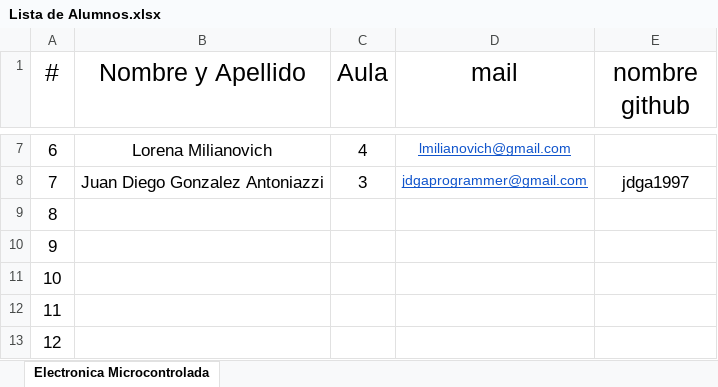
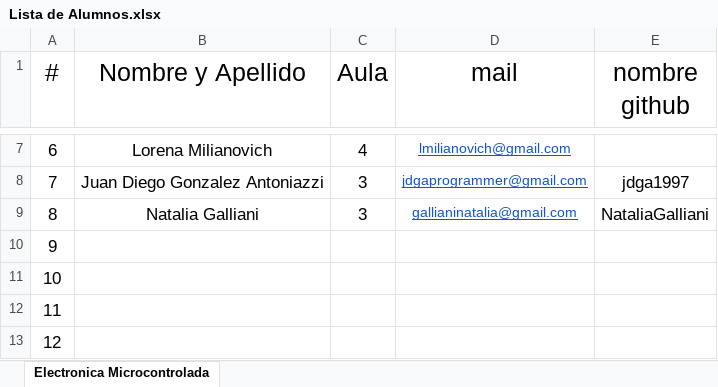
Before and after one commit to estebancarrizo/Alumnos, an Excel workbook: Lista de Alumnos.xlsx, sheet Electronica Microcontrolada, drawn as a sheet; only a part is shown, gaps mark what is left out; values as stored, in another font and other column widths than the file's, no borders; the diff names each change by its address in the sheet, - before the commit and + after, or states it on an @@ line.

Commit message:
Se agrega la 8 Alumna

```diff
--- a/Lista de Alumnos.xlsx (sheet Electronica Microcontrolada)
+++ b/Lista de Alumnos.xlsx (sheet Electronica Microcontrolada)
-B9 (Nombre y Apellido): (empty)
+B9 (Nombre y Apellido): Natalia Galliani
-C9 (Aula): (empty)
+C9 (Aula): 3
-D9 (mail): (empty)
+D9 (mail): gallianinatalia@gmail.com
-E9 (nombre github): (empty)
+E9 (nombre github): NataliaGalliani
```
